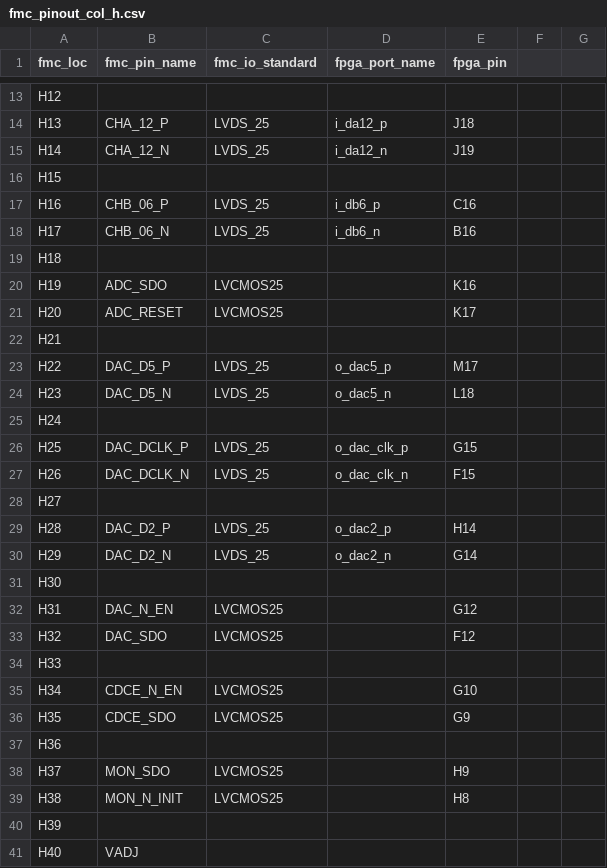
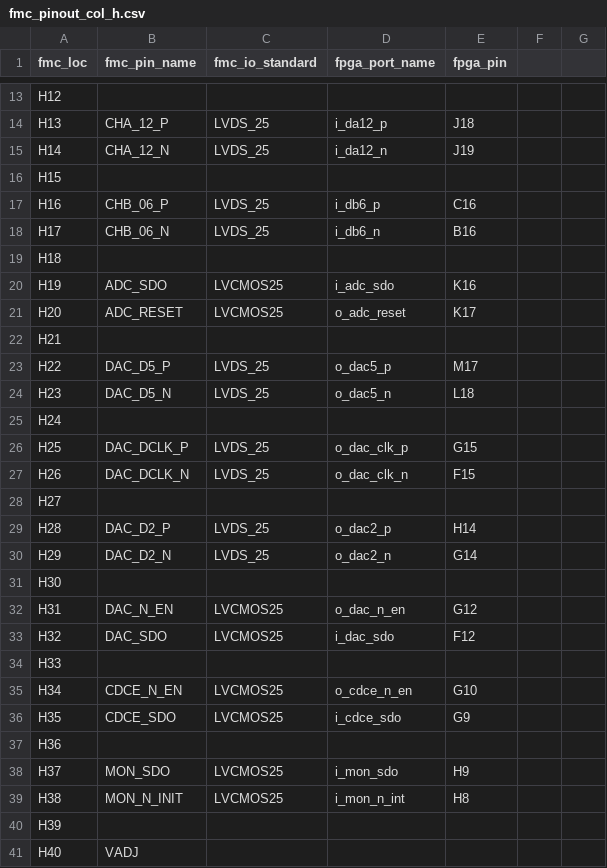
Before and after one commit to xifu-irap/fpasim-fw, a CSV file: constraints/constrs_1/fmc_pinout_col_h.csv, drawn as a sheet; only a part is shown, gaps mark what is left out.

```diff
--- a/constraints/constrs_1/fmc_pinout_col_h.csv
+++ b/constraints/constrs_1/fmc_pinout_col_h.csv
@@ -19,4 +19,4 @@ H17;CHB_06_N;LVDS_25;i_db6_n;B16;;
 H18;;;;;;
-H19;ADC_SDO;LVCMOS25;;K16;;
-H20;ADC_RESET;LVCMOS25;;K17;;
+H19;ADC_SDO;LVCMOS25;i_adc_sdo;K16;;
+H20;ADC_RESET;LVCMOS25;o_adc_reset;K17;;
 H21;;;;;;
@@ -31,10 +31,10 @@ H29;DAC_D2_N;LVDS_25;o_dac2_n;G14;;
 H30;;;;;;
-H31;DAC_N_EN;LVCMOS25;;G12;;
-H32;DAC_SDO;LVCMOS25;;F12;;
+H31;DAC_N_EN;LVCMOS25;o_dac_n_en;G12;;
+H32;DAC_SDO;LVCMOS25;i_dac_sdo;F12;;
 H33;;;;;;
-H34;CDCE_N_EN;LVCMOS25;;G10;;
-H35;CDCE_SDO;LVCMOS25;;G9;;
+H34;CDCE_N_EN;LVCMOS25;o_cdce_n_en;G10;;
+H35;CDCE_SDO;LVCMOS25;i_cdce_sdo;G9;;
 H36;;;;;;
-H37;MON_SDO;LVCMOS25;;H9;;
-H38;MON_N_INIT;LVCMOS25;;H8;;
+H37;MON_SDO;LVCMOS25;i_mon_sdo;H9;;
+H38;MON_N_INIT;LVCMOS25;i_mon_n_int;H8;;
 H39;;;;;;
```
Also changed, not shown: constraints/constrs_1/fmc_pinout_col_c.csv, constraints/constrs_1/fmc_pinout_col_g.csv, 1 other file.
